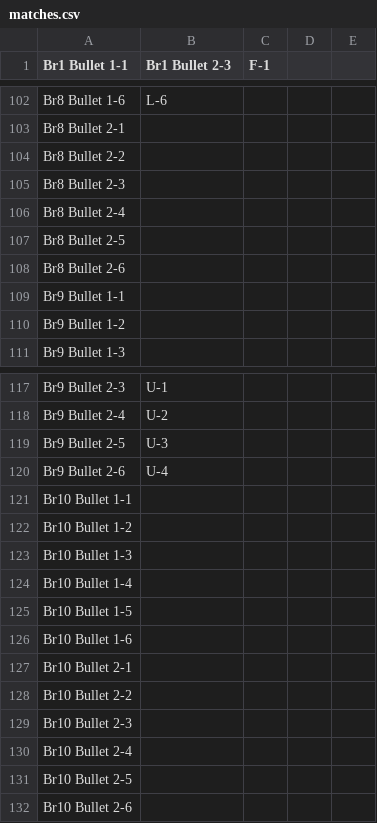
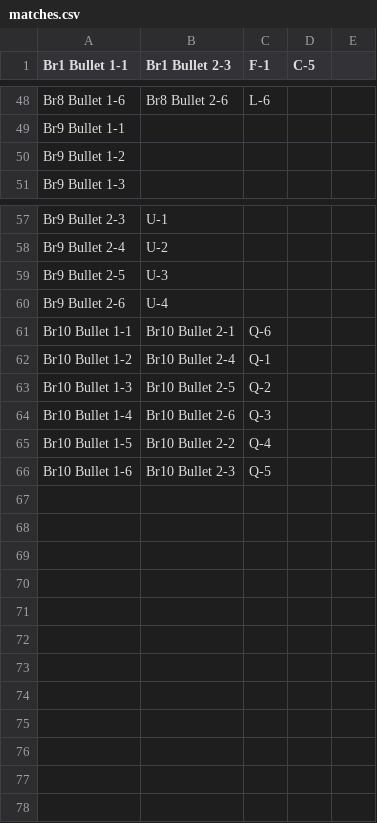
Before and after one commit to erichare/imaging-paper, a CSV file: data/matches.csv, drawn as a sheet; only a part is shown, gaps mark what is left out; removed rows and columns are numbered as before the commit, all else as after; the diff covers the shown part only; the diff names each change by its address in the sheet, - before the commit and + after, or states it on an @@ line.

```diff
--- a/data/matches.csv
+++ b/data/matches.csv
-D1: (empty)
+D1: C-5
-B48 (Br1 Bullet 2-3): L-6
+B48 (Br1 Bullet 2-3): Br8 Bullet 2-6
-C48 (F-1): (empty)
+C48 (F-1): L-6
-row 103: Br8 Bullet 2-1
-row 104: Br8 Bullet 2-2
-row 105: Br8 Bullet 2-3
-row 106: Br8 Bullet 2-4
-row 107: Br8 Bullet 2-5
-row 108: Br8 Bullet 2-6
-B61 (Br1 Bullet 2-3): (empty)
+B61 (Br1 Bullet 2-3): Br10 Bullet 2-1
-C61 (F-1): (empty)
+C61 (F-1): Q-6
-B62 (Br1 Bullet 2-3): (empty)
+B62 (Br1 Bullet 2-3): Br10 Bullet 2-4
-C62 (F-1): (empty)
+C62 (F-1): Q-1
-B63 (Br1 Bullet 2-3): (empty)
+B63 (Br1 Bullet 2-3): Br10 Bullet 2-5
-C63 (F-1): (empty)
+C63 (F-1): Q-2
-B64 (Br1 Bullet 2-3): (empty)
+B64 (Br1 Bullet 2-3): Br10 Bullet 2-6
-C64 (F-1): (empty)
+C64 (F-1): Q-3
-B65 (Br1 Bullet 2-3): (empty)
+B65 (Br1 Bullet 2-3): Br10 Bullet 2-2
-C65 (F-1): (empty)
+C65 (F-1): Q-4
-B66 (Br1 Bullet 2-3): (empty)
+B66 (Br1 Bullet 2-3): Br10 Bullet 2-3
-C66 (F-1): (empty)
+C66 (F-1): Q-5
-row 127: Br10 Bullet 2-1
-row 128: Br10 Bullet 2-2
-row 129: Br10 Bullet 2-3
-row 130: Br10 Bullet 2-4
-row 131: Br10 Bullet 2-5
-row 132: Br10 Bullet 2-6
```
Also changed, not shown: 6 added rows, 60 removed rows and 51 edited cells elsewhere in this file, 2 other files.
